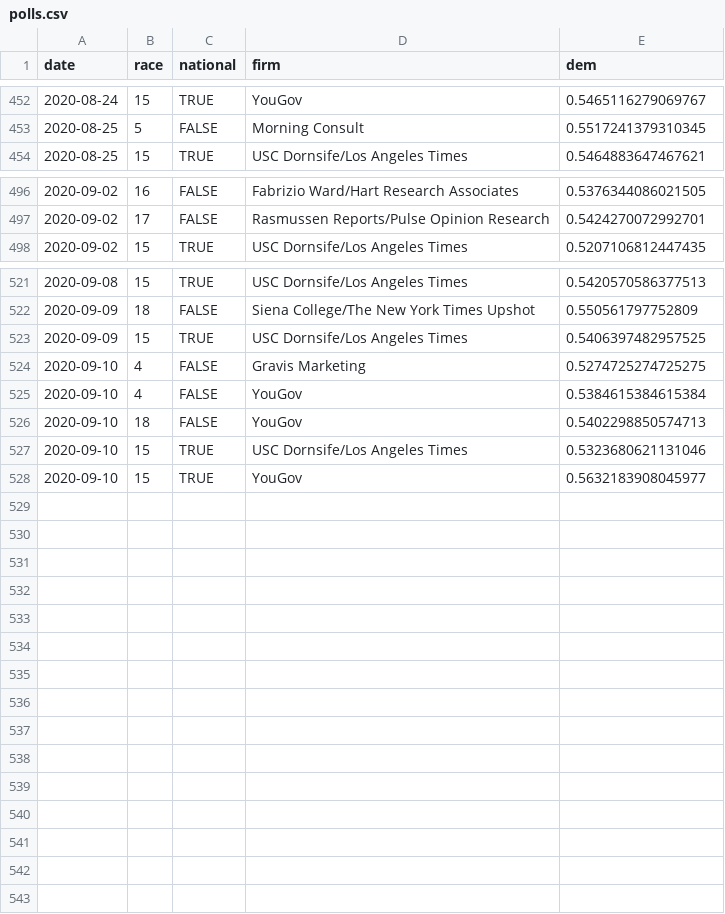
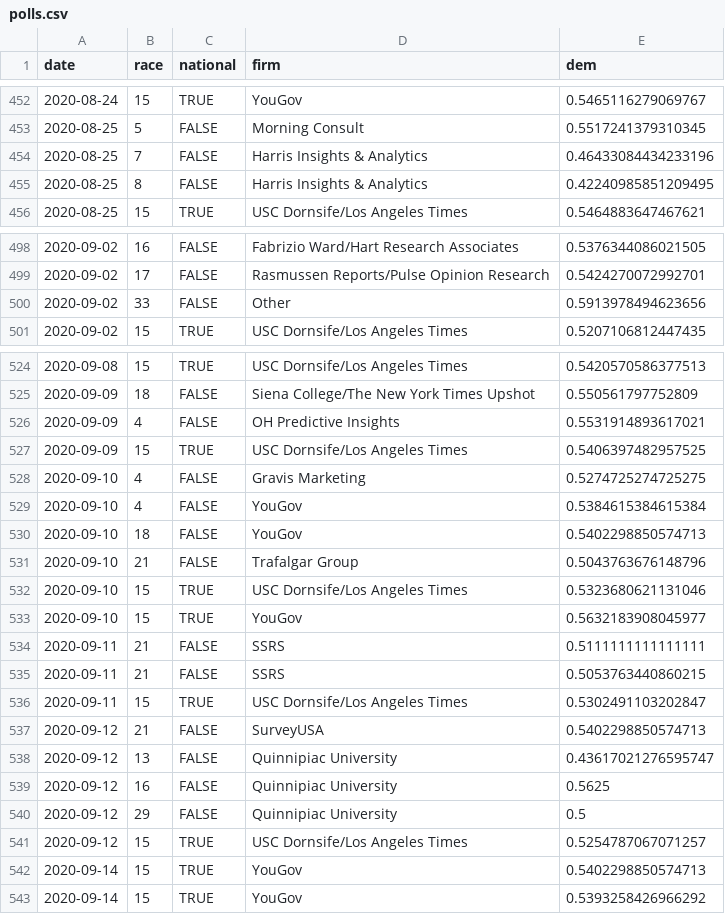
Before and after one commit to CoryMcCartan/senate, a CSV file: docs/polls.csv, drawn as a sheet; only a part is shown, gaps mark what is left out; the diff covers the shown part only; the diff names each change by its address in the sheet, - before the commit and + after, or states it on an @@ line.

```diff
--- a/docs/polls.csv
+++ b/docs/polls.csv
+row 454: 2020-08-25 | 7 | FALSE | Harris Insights & Analytics | 0.46433084434233196
+row 455: 2020-08-25 | 8 | FALSE | Harris Insights & Analytics | 0.42240985851209495
+row 500: 2020-09-02 | 33 | FALSE | Other | 0.5913978494623656
+row 526: 2020-09-09 | 4 | FALSE | OH Predictive Insights | 0.5531914893617021
+row 531: 2020-09-10 | 21 | FALSE | Trafalgar Group | 0.5043763676148796
+row 534: 2020-09-11 | 21 | FALSE | SSRS | 0.5111111111111111
+row 535: 2020-09-11 | 21 | FALSE | SSRS | 0.5053763440860215
+row 536: 2020-09-11 | 15 | TRUE | USC Dornsife/Los Angeles Times | 0.5302491103202847
+row 537: 2020-09-12 | 21 | FALSE | SurveyUSA | 0.5402298850574713
+row 538: 2020-09-12 | 13 | FALSE | Quinnipiac University | 0.43617021276595747
+row 539: 2020-09-12 | 16 | FALSE | Quinnipiac University | 0.5625
+row 540: 2020-09-12 | 29 | FALSE | Quinnipiac University | 0.5
+row 541: 2020-09-12 | 15 | TRUE | USC Dornsife/Los Angeles Times | 0.5254787067071257
+row 542: 2020-09-14 | 15 | TRUE | YouGov | 0.5402298850574713
+row 543: 2020-09-14 | 15 | TRUE | YouGov | 0.5393258426966292
```
Also changed, not shown: 32 edited cells elsewhere in this file, docs/history.csv, docs/race_history.csv, 2 other files.
